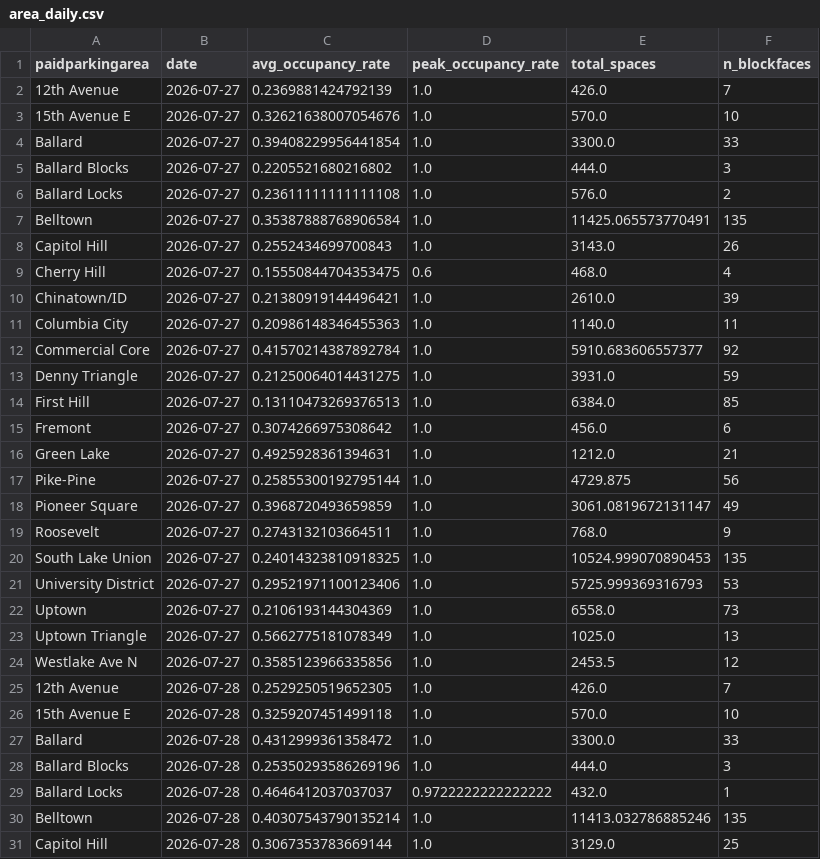
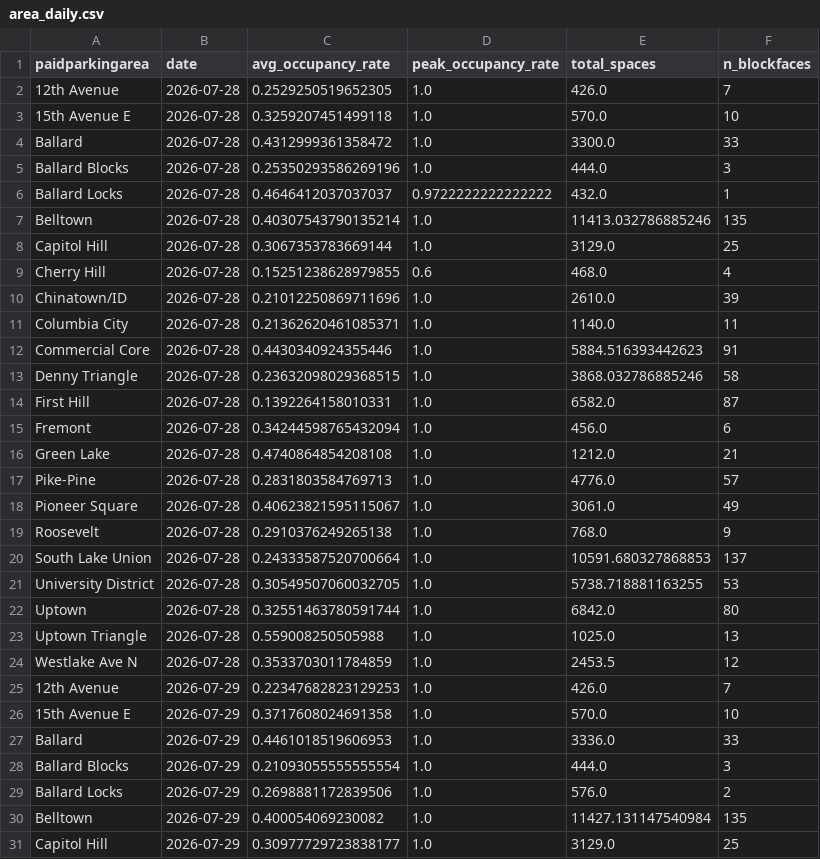
Before and after one commit to kmohammedsu/seattle-parking-weather-analysis, a CSV file: data/area_daily.csv, drawn as a sheet; only a part is shown; the shorter side is filled out with more unchanged rows.

```diff
--- a/data/area_daily.csv
+++ b/data/area_daily.csv
@@ -1,25 +1,2 @@
 paidparkingarea,date,avg_occupancy_rate,peak_occupancy_rate,total_spaces,n_blockfaces
-12th Avenue,2026-07-27,0.2369881424792139,1.0,426.0,7
-15th Avenue E,2026-07-27,0.32621638007054676,1.0,570.0,10
-Ballard,2026-07-27,0.39408229956441854,1.0,3300.0,33
-Ballard Blocks,2026-07-27,0.2205521680216802,1.0,444.0,3
-Ballard Locks,2026-07-27,0.23611111111111108,1.0,576.0,2
-Belltown,2026-07-27,0.35387888768906584,1.0,11425.065573770491,135
-Capitol Hill,2026-07-27,0.2552434699700843,1.0,3143.0,26
-Cherry Hill,2026-07-27,0.15550844704353475,0.6,468.0,4
-Chinatown/ID,2026-07-27,0.21380919144496421,1.0,2610.0,39
-Columbia City,2026-07-27,0.20986148346455363,1.0,1140.0,11
-Commercial Core,2026-07-27,0.41570214387892784,1.0,5910.683606557377,92
-Denny Triangle,2026-07-27,0.21250064014431275,1.0,3931.0,59
-First Hill,2026-07-27,0.13110473269376513,1.0,6384.0,85
-Fremont,2026-07-27,0.3074266975308642,1.0,456.0,6
-Green Lake,2026-07-27,0.4925928361394631,1.0,1212.0,21
-Pike-Pine,2026-07-27,0.25855300192795144,1.0,4729.875,56
-Pioneer Square,2026-07-27,0.3968720493659859,1.0,3061.0819672131147,49
-Roosevelt,2026-07-27,0.2743132103664511,1.0,768.0,9
-South Lake Union,2026-07-27,0.24014323810918325,1.0,10524.999070890453,135
-University District,2026-07-27,0.29521971100123406,1.0,5725.999369316793,53
-Uptown,2026-07-27,0.2106193144304369,1.0,6558.0,73
-Uptown Triangle,2026-07-27,0.5662775181078349,1.0,1025.0,13
-Westlake Ave N,2026-07-27,0.3585123966335856,1.0,2453.5,12
 12th Avenue,2026-07-28,0.2529250519652305,1.0,426.0,7
```
Also changed, not shown: data/area_hour_profile.csv, data/infrastructure_roi.csv, 8 other files.
